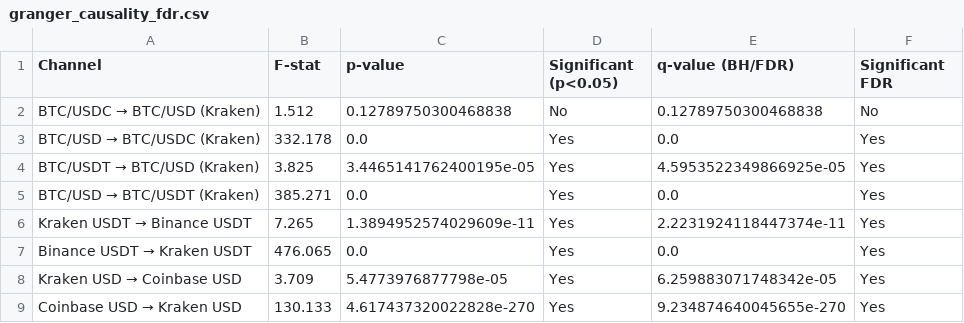
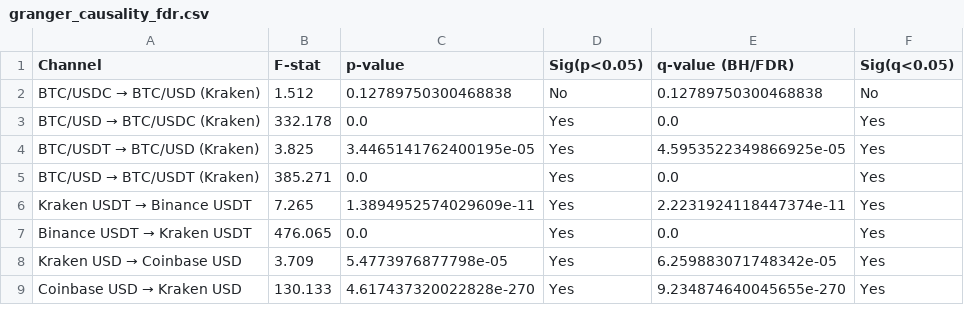
Before and after one commit to PrashanthBhaskara/IAQF2026, a CSV file: tables/granger_causality_fdr.csv, drawn as a sheet.

Commit message:
Polish table headers and move GG diagnostics to appendix

```diff
--- a/tables/granger_causality_fdr.csv
+++ b/tables/granger_causality_fdr.csv
@@ -1,2 +1,2 @@
-Channel,F-stat,p-value,Significant (p<0.05),q-value (BH/FDR),Significant FDR
+Channel,F-stat,p-value,Sig(p<0.05),q-value (BH/FDR),Sig(q<0.05)
 BTC/USDC → BTC/USD (Kraken),1.512,0.12789750300468838,No,0.12789750300468838,No
```
Also changed, not shown: 6 other files.
